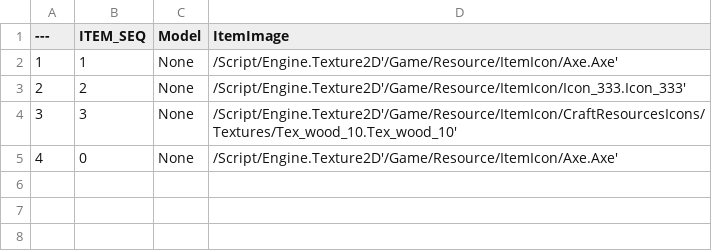
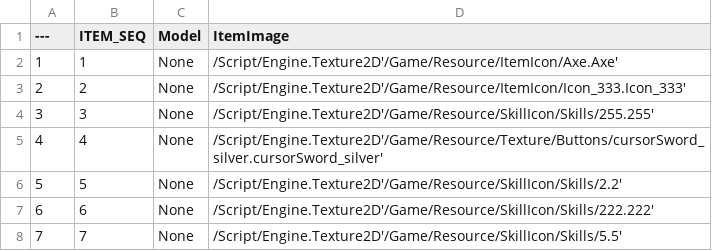
Before and after one commit to minhvvan/RLR, a CSV file: Data/ItemResource.csv, drawn as a sheet.

```diff
--- a/Data/ItemResource.csv
+++ b/Data/ItemResource.csv
@@ -3,3 +3,6 @@
 2,"2","None","/Script/Engine.Texture2D'/Game/Resource/ItemIcon/Icon_333.Icon_333'"
-3,"3","None","/Script/Engine.Texture2D'/Game/Resource/ItemIcon/CraftResourcesIcons/Textures/Tex_wood_10.Tex_wood_10'"
-4,"0","None","/Script/Engine.Texture2D'/Game/Resource/ItemIcon/Axe.Axe'"
+3,"3","None","/Script/Engine.Texture2D'/Game/Resource/SkillIcon/Skills/255.255'"
+4,"4","None","/Script/Engine.Texture2D'/Game/Resource/Texture/Buttons/cursorSword_silver.cursorSword_silver'"
+5,"5","None","/Script/Engine.Texture2D'/Game/Resource/SkillIcon/Skills/2.2'"
+6,"6","None","/Script/Engine.Texture2D'/Game/Resource/SkillIcon/Skills/222.222'"
+7,"7","None","/Script/Engine.Texture2D'/Game/Resource/SkillIcon/Skills/5.5'"
```
Also changed, not shown: Data/MonsterClassData.csv, 3 other files.
